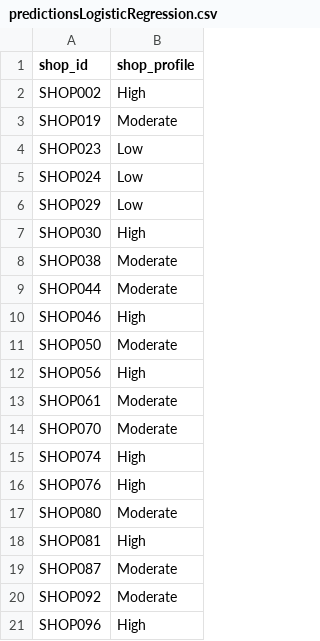
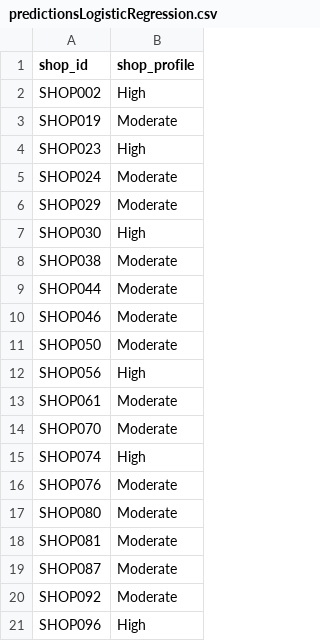
Before and after one commit to AnoshanJ/Datastorm4.0, a CSV file: Day 2/predictionsLogisticRegression.csv, drawn as a sheet; only a part is shown.

```diff
--- a/Day 2/predictionsLogisticRegression.csv
+++ b/Day 2/predictionsLogisticRegression.csv
@@ -3,5 +3,5 @@ SHOP002,High
 SHOP019,Moderate
-SHOP023,Low
-SHOP024,Low
-SHOP029,Low
+SHOP023,High
+SHOP024,Moderate
+SHOP029,Moderate
 SHOP030,High
@@ -9,3 +9,3 @@ SHOP038,Moderate
 SHOP044,Moderate
-SHOP046,High
+SHOP046,Moderate
 SHOP050,Moderate
@@ -15,5 +15,5 @@ SHOP070,Moderate
 SHOP074,High
-SHOP076,High
+SHOP076,Moderate
 SHOP080,Moderate
-SHOP081,High
+SHOP081,Moderate
 SHOP087,Moderate
```
Also changed, not shown: 14 other files.
